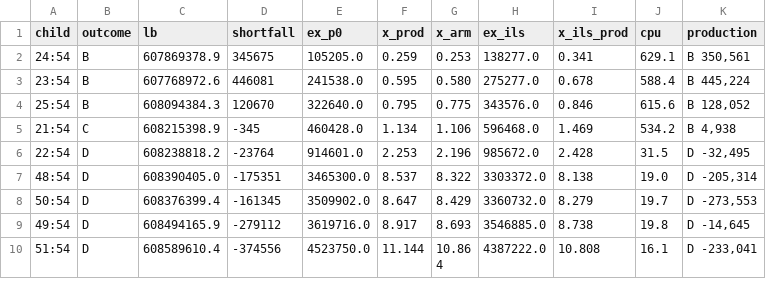
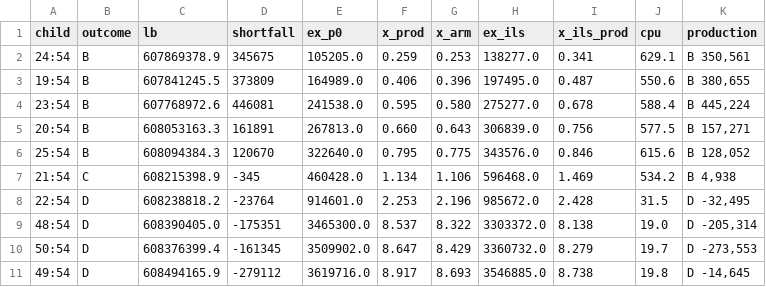
Before and after one commit to natebrix/qap, a TSV file: experiments/branching_lab/linetest/out/score_sc54.tsv, drawn as a sheet; only a part is shown; the shorter side is filled out with more unchanged rows.

```diff
--- a/experiments/branching_lab/linetest/out/score_sc54.tsv
+++ b/experiments/branching_lab/linetest/out/score_sc54.tsv
@@ -2,3 +2,5 @@ child	outcome	lb	shortfall	ex_p0	x_prod	x_arm	ex_ils	x_ils_prod	cpu	production
 24:54	B	607869378.9	345675	105205.0	0.259	0.253	138277.0	0.341	629.1	B 350,561
+19:54	B	607841245.5	373809	164989.0	0.406	0.396	197495.0	0.487	550.6	B 380,655
 23:54	B	607768972.6	446081	241538.0	0.595	0.580	275277.0	0.678	588.4	B 445,224
+20:54	B	608053163.3	161891	267813.0	0.660	0.643	306839.0	0.756	577.5	B 157,271
 25:54	B	608094384.3	120670	322640.0	0.795	0.775	343576.0	0.846	615.6	B 128,052
```
Also changed, not shown: experiments/branching_lab/linetest/out/score_sc47.tsv, 3 other files.
